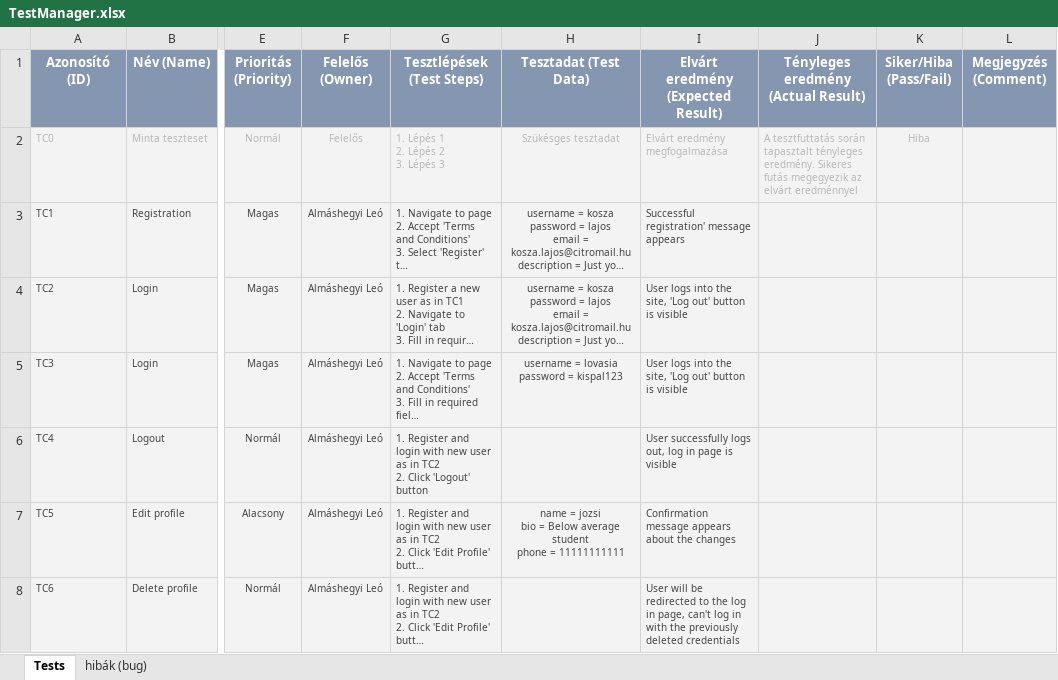
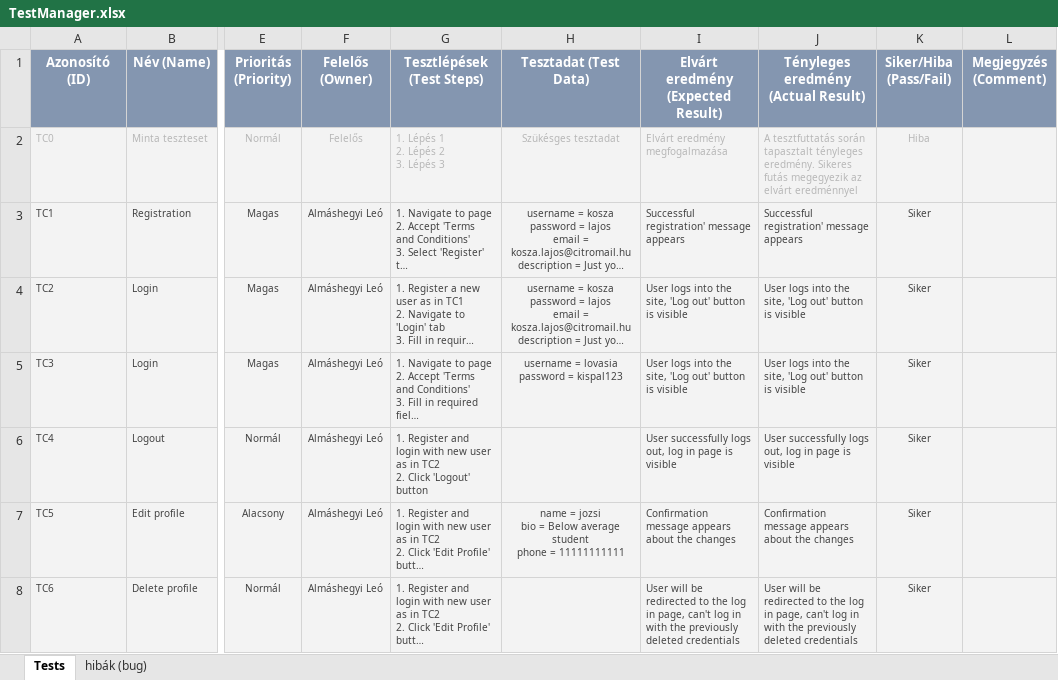
Before and after one commit to lealmate/remek_alm, an Excel workbook: TestManager.xlsx, sheet Tests, drawn as a sheet; only a part is shown, gaps mark what is left out; long unchanged cells end in …; values as stored, in another font and other column widths than the file's, no borders; conditional formats not drawn; the diff covers the shown part only; the diff names each change by its address in the sheet, - before the commit and + after, or states it on an @@ line.

Commit message:
Add comments

```diff
--- a/TestManager.xlsx (sheet Tests)
+++ b/TestManager.xlsx (sheet Tests)
-J3: (empty)
+J3: Successful registration' message appears
-K3:K8 (Siker/Hiba (Pass/Fail)): (empty)
+K3:K8 (Siker/Hiba (Pass/Fail)): Siker
-J4:J5: (empty)
+J4:J5: User logs into the site, 'Log out' button is visible
-J6: (empty)
+J6: User successfully logs out, log in page is visible
-J7: (empty)
+J7: Confirmation message appears about the changes
-J8: (empty)
+J8: User will be redirected to the log in page, can't log in with the previously deleted credentials
```
Also changed, not shown: 2 added rows and 12 edited cells elsewhere in this sheet, 12 other files.
